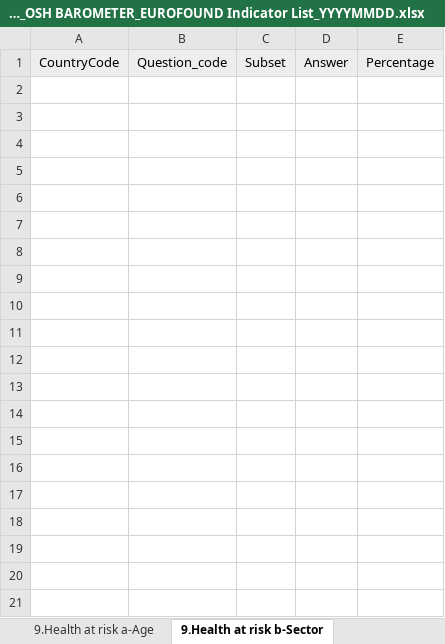
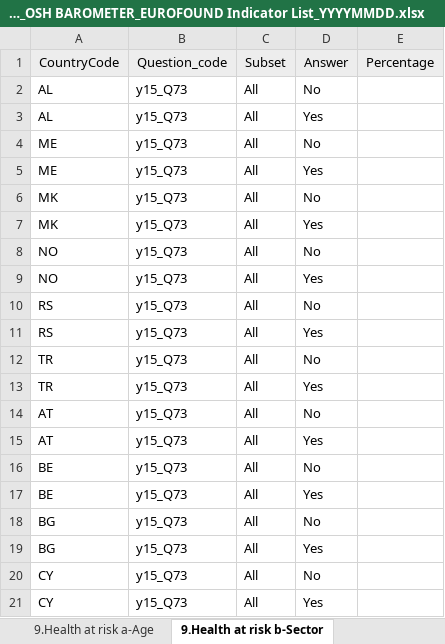
Before and after one commit to EU-OSHA/OSH-Barometer-edition-interface, an Excel workbook: src/main/webapp/files/EU-OSHA_OSH BAROMETER_EUROFOUND Indicator List_YYYYMMDD.xlsx, sheet 9.Health at risk b-Sector, drawn as a sheet; only a part is shown; values as stored, in another font and other column widths than the file's, no borders; the diff covers the shown part only; the diff names each change by its address in the sheet, - before the commit and + after, or states it on an @@ line.

```diff
--- a/src/main/webapp/files/EU-OSHA_OSH BAROMETER_EUROFOUND Indicator List_YYYYMMDD.xlsx (sheet 9.Health at risk b-Sector)
+++ b/src/main/webapp/files/EU-OSHA_OSH BAROMETER_EUROFOUND Indicator List_YYYYMMDD.xlsx (sheet 9.Health at risk b-Sector)
+row 2: AL | y15_Q73 | All | No
+row 3: AL | y15_Q73 | All | Yes
+row 4: ME | y15_Q73 | All | No
+row 5: ME | y15_Q73 | All | Yes
+row 6: MK | y15_Q73 | All | No
+row 7: MK | y15_Q73 | All | Yes
+row 8: NO | y15_Q73 | All | No
+row 9: NO | y15_Q73 | All | Yes
+row 10: RS | y15_Q73 | All | No
+row 11: RS | y15_Q73 | All | Yes
+row 12: TR | y15_Q73 | All | No
+row 13: TR | y15_Q73 | All | Yes
+row 14: AT | y15_Q73 | All | No
+row 15: AT | y15_Q73 | All | Yes
+row 16: BE | y15_Q73 | All | No
+row 17: BE | y15_Q73 | All | Yes
+row 18: BG | y15_Q73 | All | No
+row 19: BG | y15_Q73 | All | Yes
+row 20: CY | y15_Q73 | All | No
+row 21: CY | y15_Q73 | All | Yes
```
Also changed, not shown: 412 added rows elsewhere in this sheet, sheet 9.Health at risk a-Age, sheet 9.Health at risk c-Sex, sheet 1.Satisfaction with working con, sheet 14.Difficult clients, sheet 19.d-Ergonomic risks, sheet 10.Time Pressure, 28 more sheets, other sheet tabs, 2 other files.
